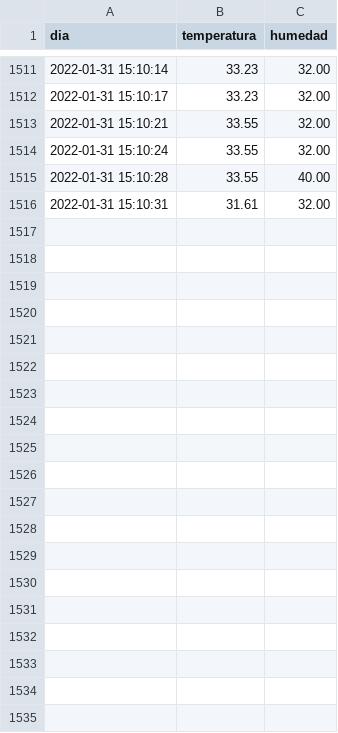
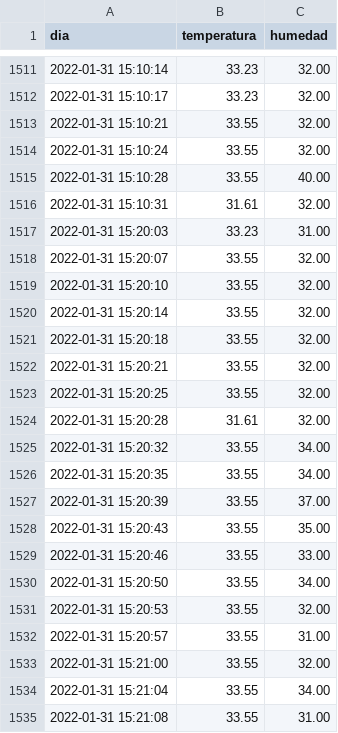
Before and after one commit to jhorvi24/dashboardIoTv1, a CSV file: archivos/sensor.csv, drawn as a sheet; only a part is shown, gaps mark what is left out; the diff covers the shown part only; the diff names each change by its address in the sheet, - before the commit and + after, or states it on an @@ line.

```diff
--- a/archivos/sensor.csv
+++ b/archivos/sensor.csv
+row 1517: 2022-01-31 15:20:03 | 33.23 | 31.00
+row 1518: 2022-01-31 15:20:07 | 33.55 | 32.00
+row 1519: 2022-01-31 15:20:10 | 33.55 | 32.00
+row 1520: 2022-01-31 15:20:14 | 33.55 | 32.00
+row 1521: 2022-01-31 15:20:18 | 33.55 | 32.00
+row 1522: 2022-01-31 15:20:21 | 33.55 | 32.00
+row 1523: 2022-01-31 15:20:25 | 33.55 | 32.00
+row 1524: 2022-01-31 15:20:28 | 31.61 | 32.00
+row 1525: 2022-01-31 15:20:32 | 33.55 | 34.00
+row 1526: 2022-01-31 15:20:35 | 33.55 | 34.00
+row 1527: 2022-01-31 15:20:39 | 33.55 | 37.00
+row 1528: 2022-01-31 15:20:43 | 33.55 | 35.00
+row 1529: 2022-01-31 15:20:46 | 33.55 | 33.00
+row 1530: 2022-01-31 15:20:50 | 33.55 | 34.00
+row 1531: 2022-01-31 15:20:53 | 33.55 | 32.00
+row 1532: 2022-01-31 15:20:57 | 33.55 | 31.00
+row 1533: 2022-01-31 15:21:00 | 33.55 | 32.00
+row 1534: 2022-01-31 15:21:04 | 33.55 | 34.00
+row 1535: 2022-01-31 15:21:08 | 33.55 | 31.00
```
Also changed, not shown: 35 added rows elsewhere in this file, 2 other files.
